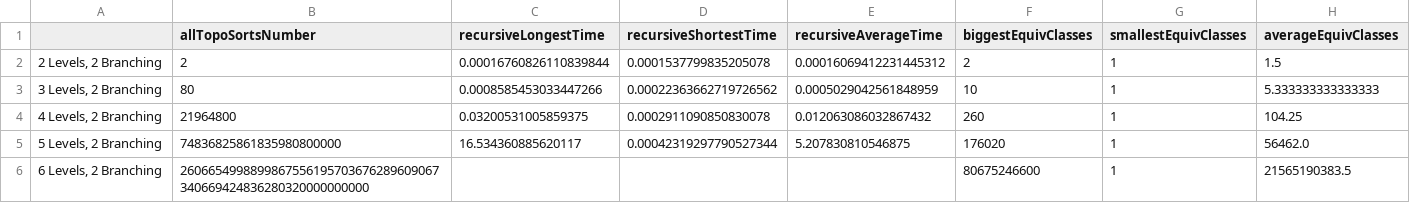
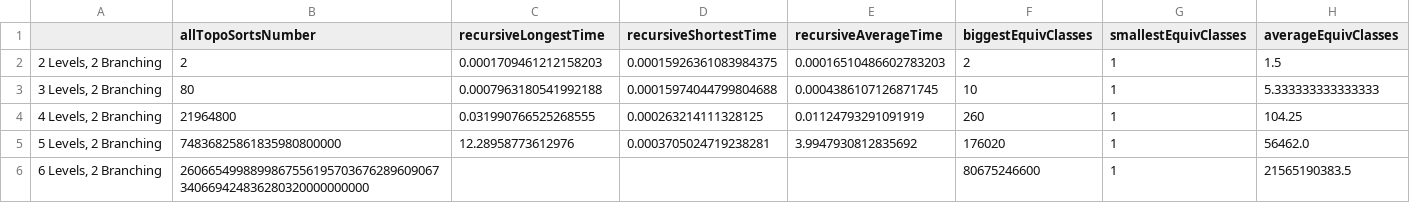
Before and after one commit to EchuCompa/pasantia-BICC, a CSV file: results/graphData/balancedTrees.csv, drawn as a sheet.

```diff
--- a/results/graphData/balancedTrees.csv
+++ b/results/graphData/balancedTrees.csv
@@ -1,6 +1,6 @@
 ,allTopoSortsNumber,recursiveLongestTime,recursiveShortestTime,recursiveAverageTime,biggestEquivClasses,smallestEquivClasses,averageEquivClasses
-"2 Levels, 2 Branching",2,0.00016760826110839844,0.0001537799835205078,0.00016069412231445312,2,1,1.5
-"3 Levels, 2 Branching",80,0.0008585453033447266,0.00022363662719726562,0.0005029042561848959,10,1,5.333333333333333
-"4 Levels, 2 Branching",21964800,0.03200531005859375,0.0002911090850830078,0.012063086032867432,260,1,104.25
-"5 Levels, 2 Branching",74836825861835980800000,16.534360885620117,0.00042319297790527344,5.207830810546875,176020,1,56462.0
+"2 Levels, 2 Branching",2,0.0001709461212158203,0.00015926361083984375,0.00016510486602783203,2,1,1.5
+"3 Levels, 2 Branching",80,0.0007963180541992188,0.00015974044799804688,0.0004386107126871745,10,1,5.333333333333333
+"4 Levels, 2 Branching",21964800,0.031990766525268555,0.000263214111328125,0.01124793291091919,260,1,104.25
+"5 Levels, 2 Branching",74836825861835980800000,12.28958773612976,0.0003705024719238281,3.9947930812835692,176020,1,56462.0
 "6 Levels, 2 Branching",2606654998899867556195703676289609067340669424836280320000000000,,,,80675246600,1,21565190383.5
```
Also changed, not shown: results/graphData/multiplePaths.csv, results/graphData/naiveBayes.csv, 3 other files.
